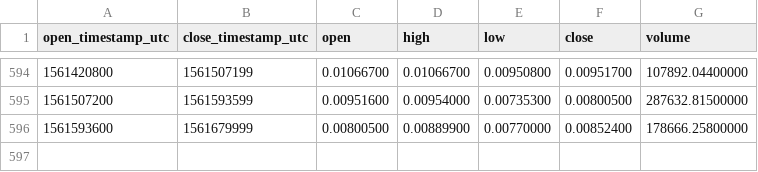
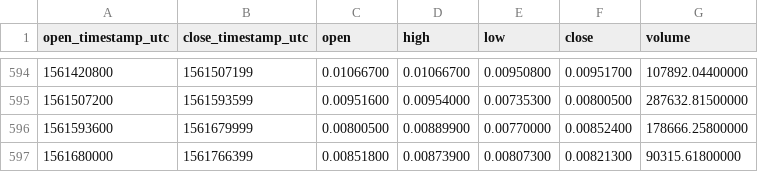
Before and after one commit to cryptobigbro/binance-XMRBTC, a CSV file: binance-XMRBTC-1d.csv, drawn as a sheet; only a part is shown, gaps mark what is left out.

Commit message:
Update OHLCV data.

```diff
--- a/binance-XMRBTC-1d.csv
+++ b/binance-XMRBTC-1d.csv
@@ -596 +596,2 @@ open_timestamp_utc,close_timestamp_utc,open,high,low,close,volume
 1561593600,1561679999,0.00800500,0.00889900,0.00770000,0.00852400,178666.25800000
+1561680000,1561766399,0.00851800,0.00873900,0.00807300,0.00821300,90315.61800000
```
Also changed, not shown: 1 other file.
